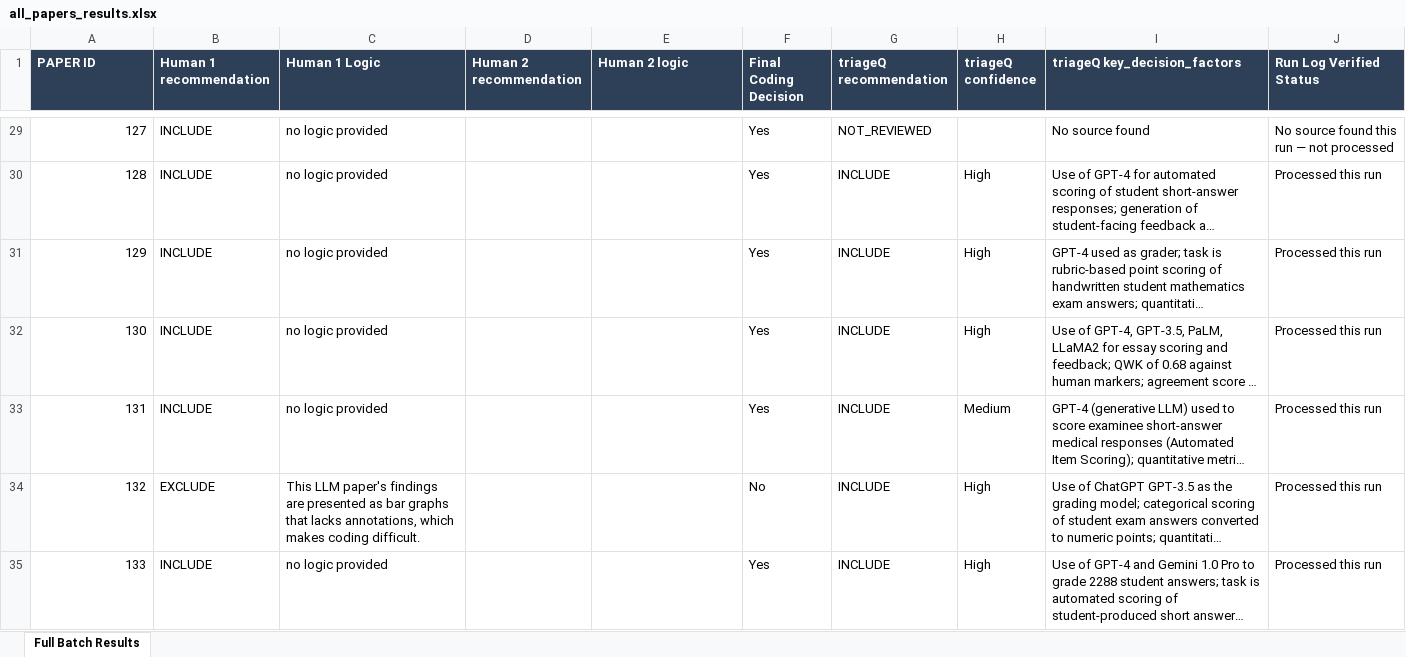
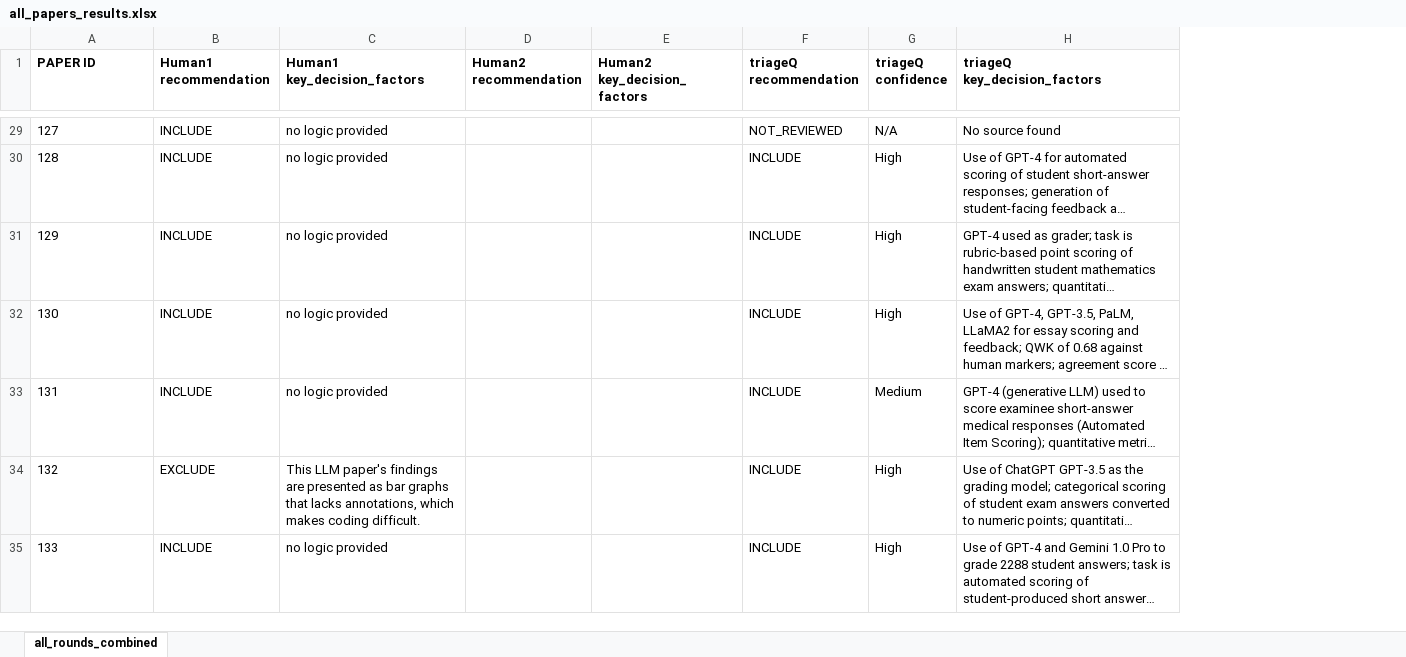
Before and after one commit to learning-data-insights/triageQ, an Excel workbook: validation/all_papers_results.xlsx, sheet all_rounds_combined, drawn as a sheet; only a part is shown, gaps mark what is left out; long unchanged cells end in …; values as stored, in another font and other column widths than the file's, no borders; removed rows and columns are numbered as before the commit, all else as after; ↵ is a line break in a cell; the diff covers the shown part only; the diff names each change by its address in the sheet, - before the commit and + after, or states it on an @@ line.

```diff
--- a/validation/all_papers_results.xlsx (sheet all_rounds_combined)
+++ b/validation/all_papers_results.xlsx (sheet all_rounds_combined)
-sheet tab: Full Batch Results
+sheet tab: all_rounds_combined
-column F (Final Coding Decision), rows 29-35: Yes | Yes | Yes | Yes | Yes | No | Yes
-column J (Run Log Verified Status), rows 29-35: No source found this run — not processed | Processed this run | Processed this run | Processed this run | Processed this run | Processed this run | Processed this run
@@ A1:E1 fill: #2E4057 → none, text colour: #FFFFFF → black @@
-B1: Human 1 recommendation
+B1: Human1 recommendation
-C1: Human 1 Logic
+C1: Human1 key_decision_factors
-D1: Human 2 recommendation
+D1: Human2 recommendation
-E1: Human 2 logic
+E1: Human2 key_decision_factors
@@ F1:H1 fill: #2E4057 → none, text colour: #FFFFFF → black @@
-H1: triageQ key_decision_factors
+H1: triageQ ↵ key_decision_factors
-A29:A35 alignment: right
+A29:A35 alignment: left
-G29 (triageQ confidence): (empty)
+G29 (triageQ confidence): N/A
```
Also changed, not shown: 37 edited cells and cell formats elsewhere in this sheet.
